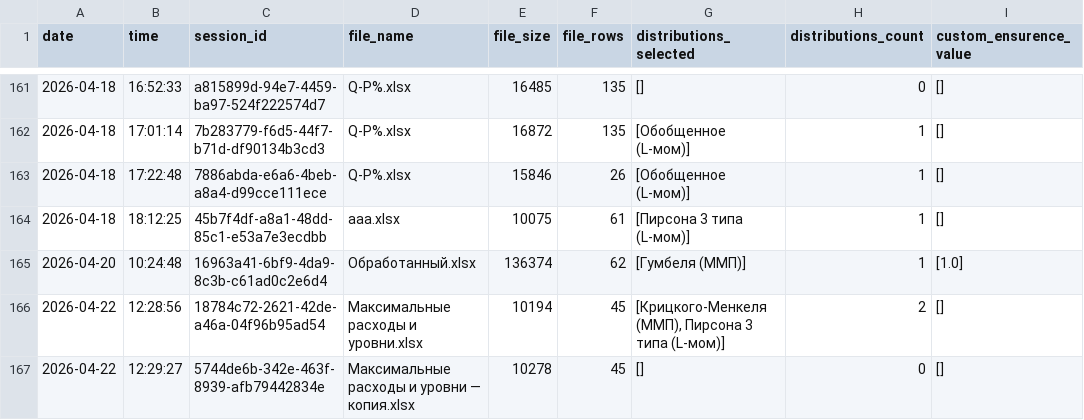
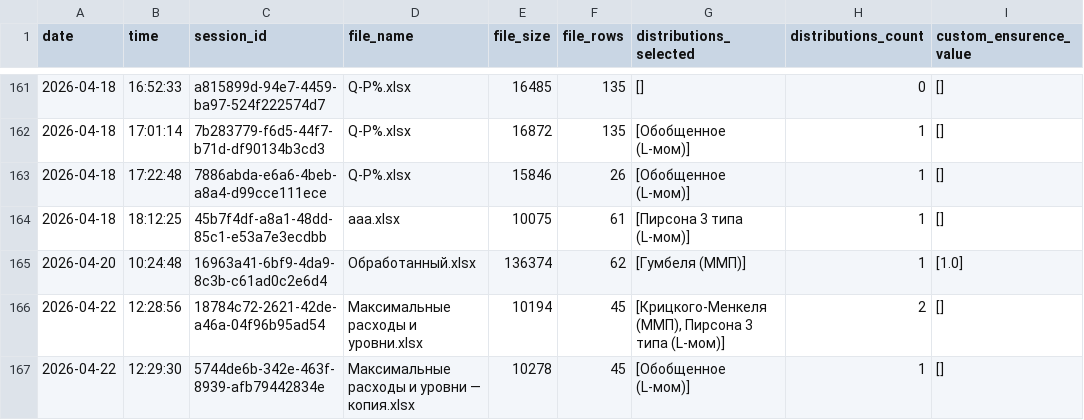
Before and after one commit to IliaKurdukov/the_security_curves, a CSV file: analytics.csv, drawn as a sheet; only a part is shown, gaps mark what is left out.

Commit message:
Update analytics: 2026-04-22 12:29

```diff
--- a/analytics.csv
+++ b/analytics.csv
@@ -166,2 +166,2 @@ date;time;session_id;file_name;file_size;file_rows;distributions_selected;distri
 2026-04-22;12:28:56;18784c72-2621-42de-a46a-04f96b95ad54;Максимальные расходы и уровни.xlsx;10194;45;[Крицкого-Менкеля (ММП), Пирсона 3 типа (L-мом)];2;[]
-2026-04-22;12:29:27;5744de6b-342e-463f-8939-afb79442834e;Максимальные расходы и уровни — копия.xlsx;10278;45;[];0;[]
+2026-04-22;12:29:30;5744de6b-342e-463f-8939-afb79442834e;Максимальные расходы и уровни — копия.xlsx;10278;45;[Обобщенное (L-мом)];1;[]
```
